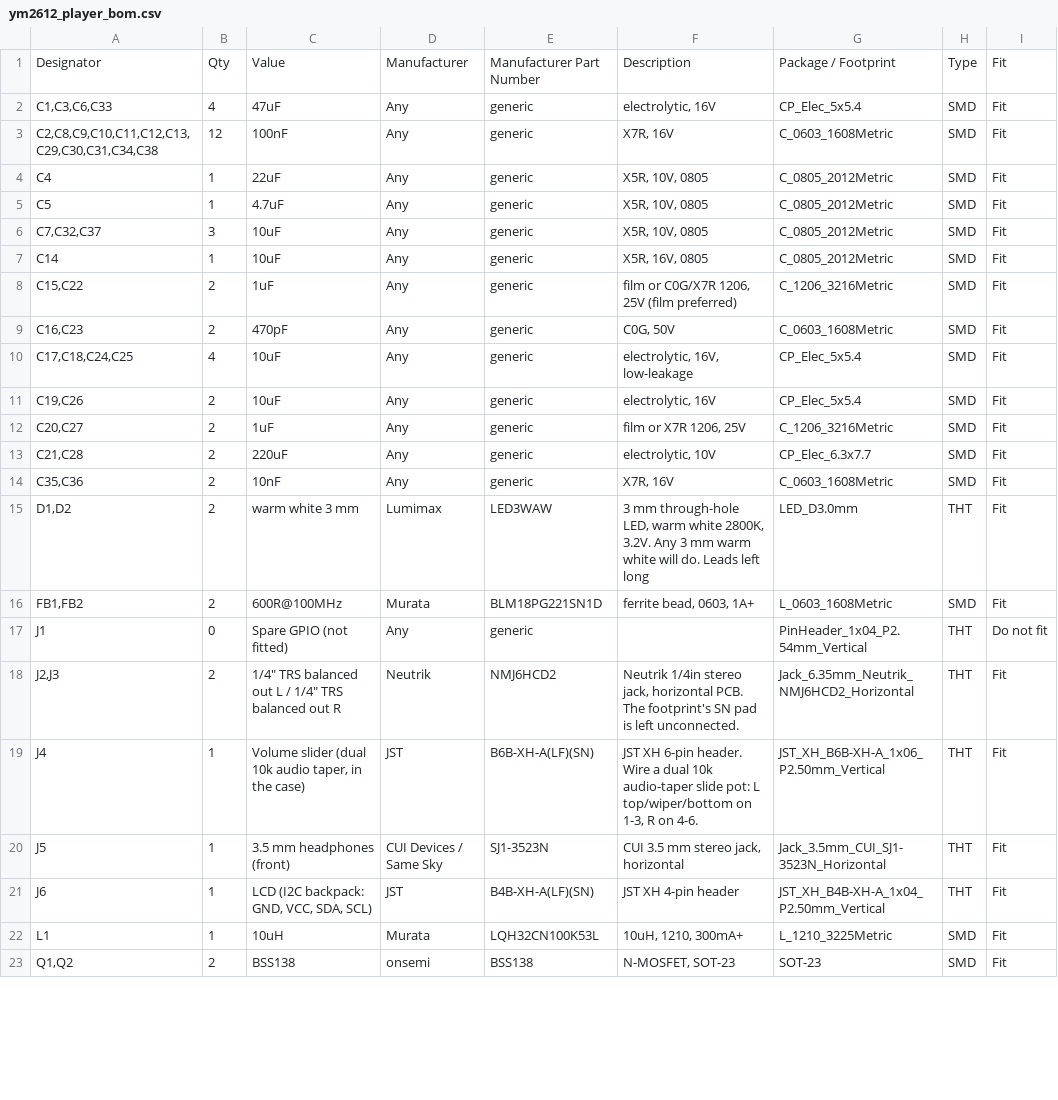
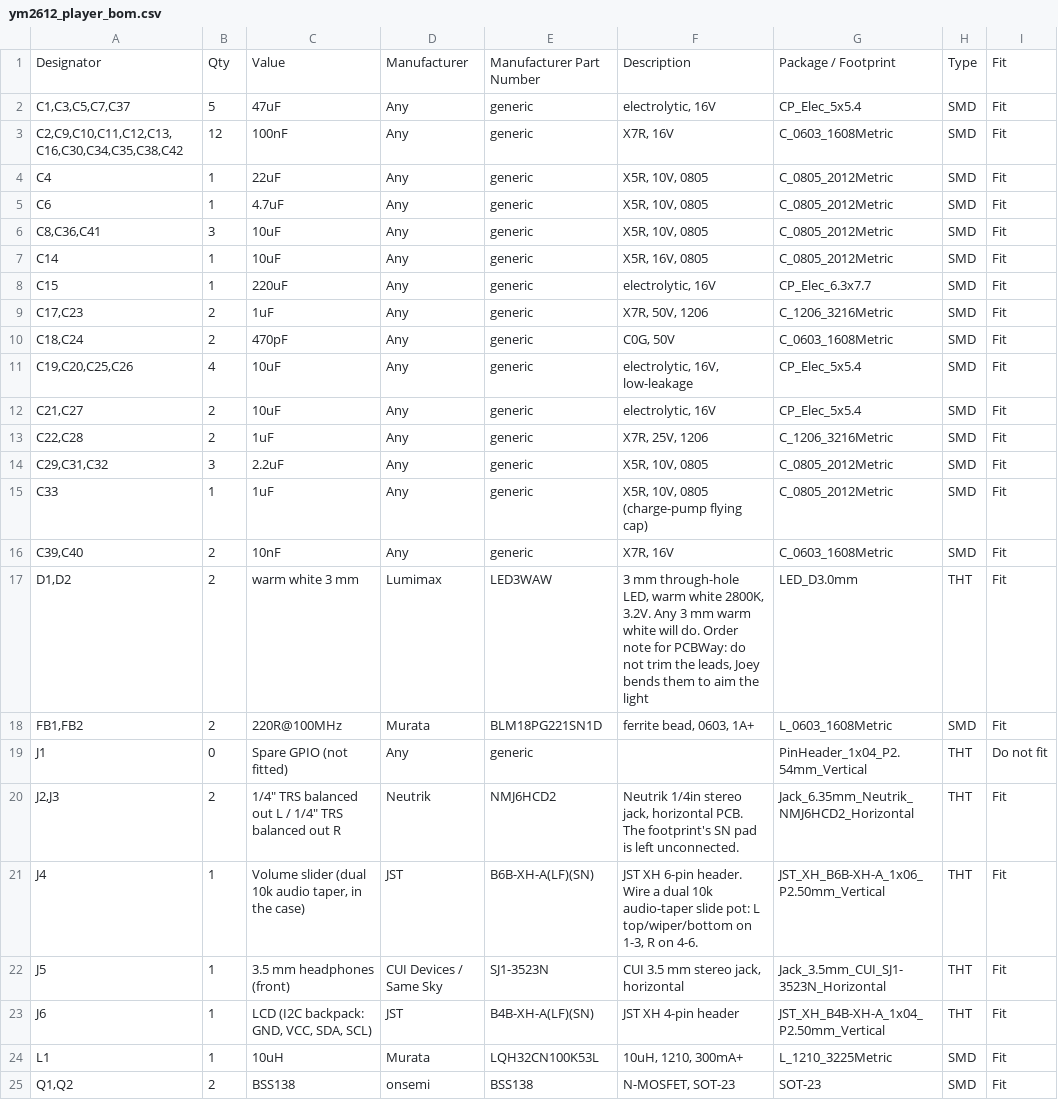
Before and after one commit to ctrlvlts-000/Vintage-Sound-Chip-Player, a CSV file: hardware/ym2612_player/fab/ym2612_player_bom.csv, drawn as a sheet; only a part is shown; the diff covers the shown part only.

```diff
--- a/hardware/ym2612_player/fab/ym2612_player_bom.csv
+++ b/hardware/ym2612_player/fab/ym2612_player_bom.csv
@@ -1,17 +1,19 @@
 Designator,Qty,Value,Manufacturer,Manufacturer Part Number,Description,Package / Footprint,Type,Fit
-"C1,C3,C6,C33",4,47uF,Any,generic,"electrolytic, 16V",CP_Elec_5x5.4,SMD,Fit
-"C2,C8,C9,C10,C11,C12,C13,C29,C30,C31,C34,C38",12,100nF,Any,generic,"X7R, 16V",C_0603_1608Metric,SMD,Fit
+"C1,C3,C5,C7,C37",5,47uF,Any,generic,"electrolytic, 16V",CP_Elec_5x5.4,SMD,Fit
+"C2,C9,C10,C11,C12,C13,C16,C30,C34,C35,C38,C42",12,100nF,Any,generic,"X7R, 16V",C_0603_1608Metric,SMD,Fit
 C4,1,22uF,Any,generic,"X5R, 10V, 0805",C_0805_2012Metric,SMD,Fit
-C5,1,4.7uF,Any,generic,"X5R, 10V, 0805",C_0805_2012Metric,SMD,Fit
-"C7,C32,C37",3,10uF,Any,generic,"X5R, 10V, 0805",C_0805_2012Metric,SMD,Fit
+C6,1,4.7uF,Any,generic,"X5R, 10V, 0805",C_0805_2012Metric,SMD,Fit
+"C8,C36,C41",3,10uF,Any,generic,"X5R, 10V, 0805",C_0805_2012Metric,SMD,Fit
 C14,1,10uF,Any,generic,"X5R, 16V, 0805",C_0805_2012Metric,SMD,Fit
-"C15,C22",2,1uF,Any,generic,"film or C0G/X7R 1206, 25V (film preferred)",C_1206_3216Metric,SMD,Fit
-"C16,C23",2,470pF,Any,generic,"C0G, 50V",C_0603_1608Metric,SMD,Fit
-"C17,C18,C24,C25",4,10uF,Any,generic,"electrolytic, 16V, low-leakage",CP_Elec_5x5.4,SMD,Fit
-"C19,C26",2,10uF,Any,generic,"electrolytic, 16V",CP_Elec_5x5.4,SMD,Fit
-"C20,C27",2,1uF,Any,generic,"film or X7R 1206, 25V",C_1206_3216Metric,SMD,Fit
-"C21,C28",2,220uF,Any,generic,"electrolytic, 10V",CP_Elec_6.3x7.7,SMD,Fit
-"C35,C36",2,10nF,Any,generic,"X7R, 16V",C_0603_1608Metric,SMD,Fit
-"D1,D2",2,warm white 3 mm,Lumimax,LED3WAW,"3 mm through-hole LED, warm white 2800K, 3.2V. Any 3 mm warm white will do. Leads left long",LED_D3.0mm,THT,Fit
-"FB1,FB2",2,600R@100MHz,Murata,BLM18PG221SN1D,"ferrite bead, 0603, 1A+",L_0603_1608Metric,SMD,Fit
+C15,1,220uF,Any,generic,"electrolytic, 16V",CP_Elec_6.3x7.7,SMD,Fit
+"C17,C23",2,1uF,Any,generic,"X7R, 50V, 1206",C_1206_3216Metric,SMD,Fit
+"C18,C24",2,470pF,Any,generic,"C0G, 50V",C_0603_1608Metric,SMD,Fit
+"C19,C20,C25,C26",4,10uF,Any,generic,"electrolytic, 16V, low-leakage",CP_Elec_5x5.4,SMD,Fit
+"C21,C27",2,10uF,Any,generic,"electrolytic, 16V",CP_Elec_5x5.4,SMD,Fit
+"C22,C28",2,1uF,Any,generic,"X7R, 25V, 1206",C_1206_3216Metric,SMD,Fit
+"C29,C31,C32",3,2.2uF,Any,generic,"X5R, 10V, 0805",C_0805_2012Metric,SMD,Fit
+C33,1,1uF,Any,generic,"X5R, 10V, 0805 (charge-pump flying cap)",C_0805_2012Metric,SMD,Fit
+"C39,C40",2,10nF,Any,generic,"X7R, 16V",C_0603_1608Metric,SMD,Fit
+"D1,D2",2,warm white 3 mm,Lumimax,LED3WAW,"3 mm through-hole LED, warm white 2800K, 3.2V. Any 3 mm warm white will do. Order note for PCBWay: do not trim the leads, Joey bends them to aim the light",LED_D3.0mm,THT,Fit
+"FB1,FB2",2,220R@100MHz,Murata,BLM18PG221SN1D,"ferrite bead, 0603, 1A+",L_0603_1608Metric,SMD,Fit
 J1,0,Spare GPIO (not fitted),Any,generic,,PinHeader_1x04_P2.54mm_Vertical,THT,Do not fit
```
Also changed, not shown: 2 added rows, 2 removed rows and 22 edited cells elsewhere in this file, hardware/ym2612_player/fab/ym2612_player_cpl.csv, 18 other files.
